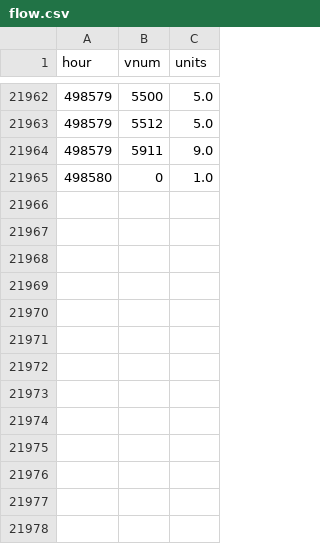
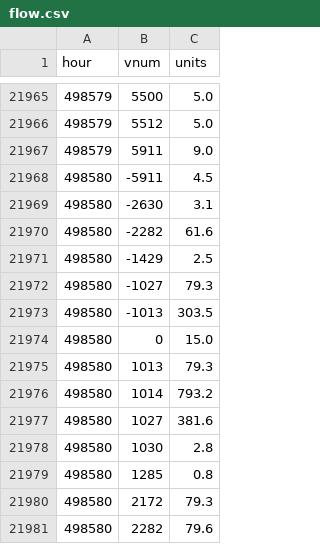
Before and after one commit to SantaCF/nosbazar-tracket, a CSV file: data/flow.csv, drawn as a sheet; only a part is shown, gaps mark what is left out; the diff covers the shown part only.

```diff
--- a/data/flow.csv
+++ b/data/flow.csv
@@ -21964,2 +21967,15 @@ hour,vnum,units
 498579,5911,9.0
-498580,0,1.0
+498580,-5911,4.5
+498580,-2630,3.1
+498580,-2282,61.6
+498580,-1429,2.5
+498580,-1027,79.3
+498580,-1013,303.5
+498580,0,15.0
+498580,1013,79.3
+498580,1014,793.2
+498580,1027,381.6
+498580,1030,2.8
+498580,1285,0.8
+498580,2172,79.3
+498580,2282,79.6
```
Also changed, not shown: 3 added rows and 13 edited cells elsewhere in this file, data/latest.csv, data/owners/2026-11-17.csv, 7 other files.
